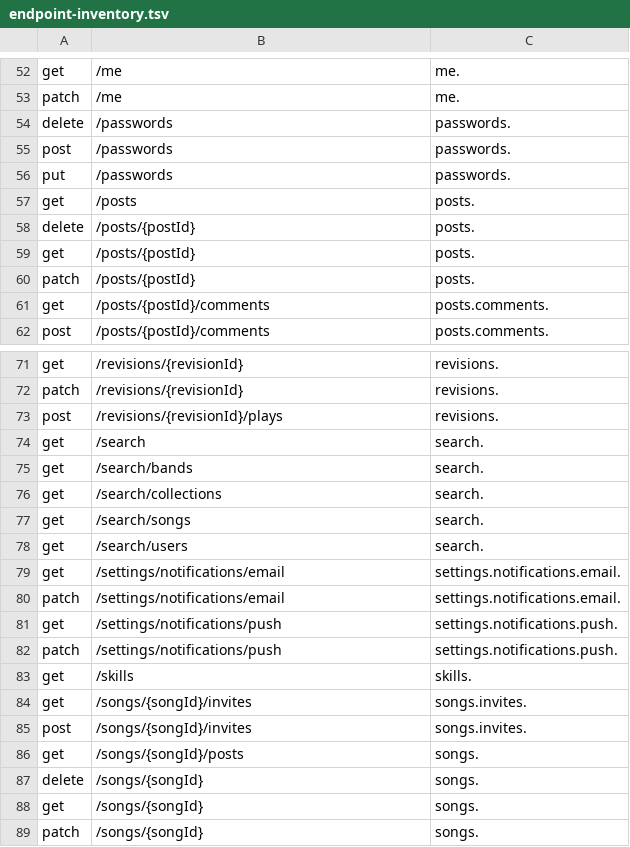
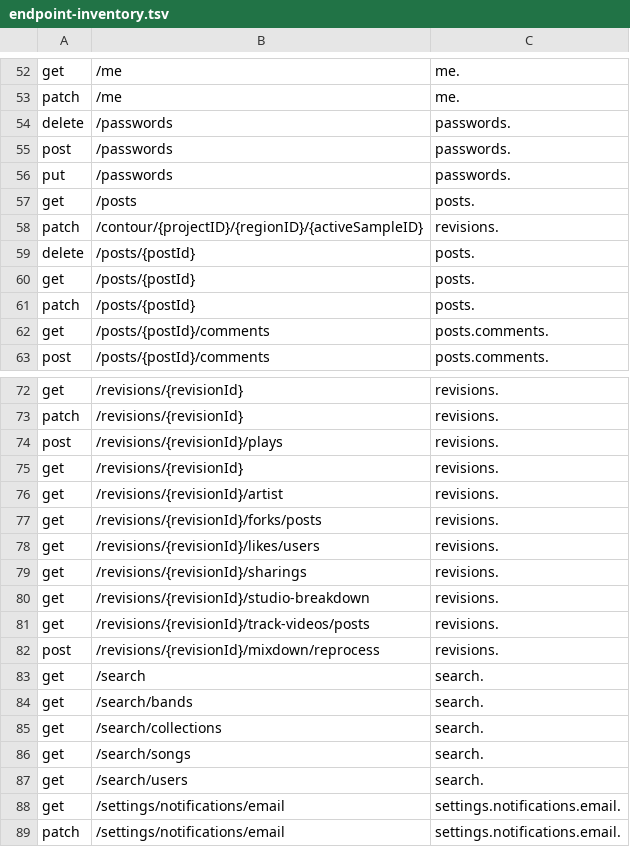
Before and after one commit to Exploit7492/bandlabX, a TSV file: docs/handover/endpoint-inventory.tsv, drawn as a sheet; only a part is shown, gaps mark what is left out; the shorter side is filled out with more unchanged rows.

```diff
--- a/docs/handover/endpoint-inventory.tsv
+++ b/docs/handover/endpoint-inventory.tsv
@@ -57,2 +57,3 @@ put	/passwords	passwords.
 get	/posts	posts.
+patch	/contour/{projectID}/{regionID}/{activeSampleID}	revisions.
 delete	/posts/{postId}	posts.
@@ -73,2 +74,10 @@ patch	/revisions/{revisionId}	revisions.
 post	/revisions/{revisionId}/plays	revisions.
+get	/revisions/{revisionId}	revisions.
+get	/revisions/{revisionId}/artist	revisions.
+get	/revisions/{revisionId}/forks/posts	revisions.
+get	/revisions/{revisionId}/likes/users	revisions.
+get	/revisions/{revisionId}/sharings	revisions.
+get	/revisions/{revisionId}/studio-breakdown	revisions.
+get	/revisions/{revisionId}/track-videos/posts	revisions.
+post	/revisions/{revisionId}/mixdown/reprocess	revisions.
 get	/search	search.
```
Also changed, not shown: 11 other files.
